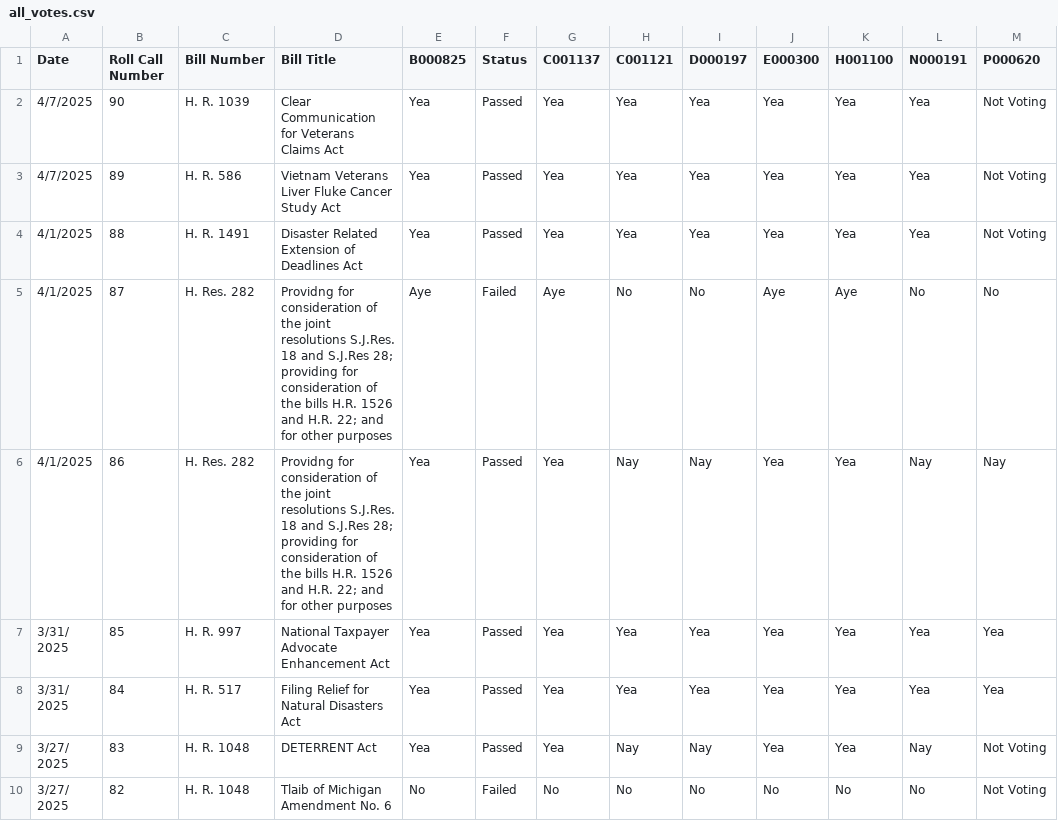
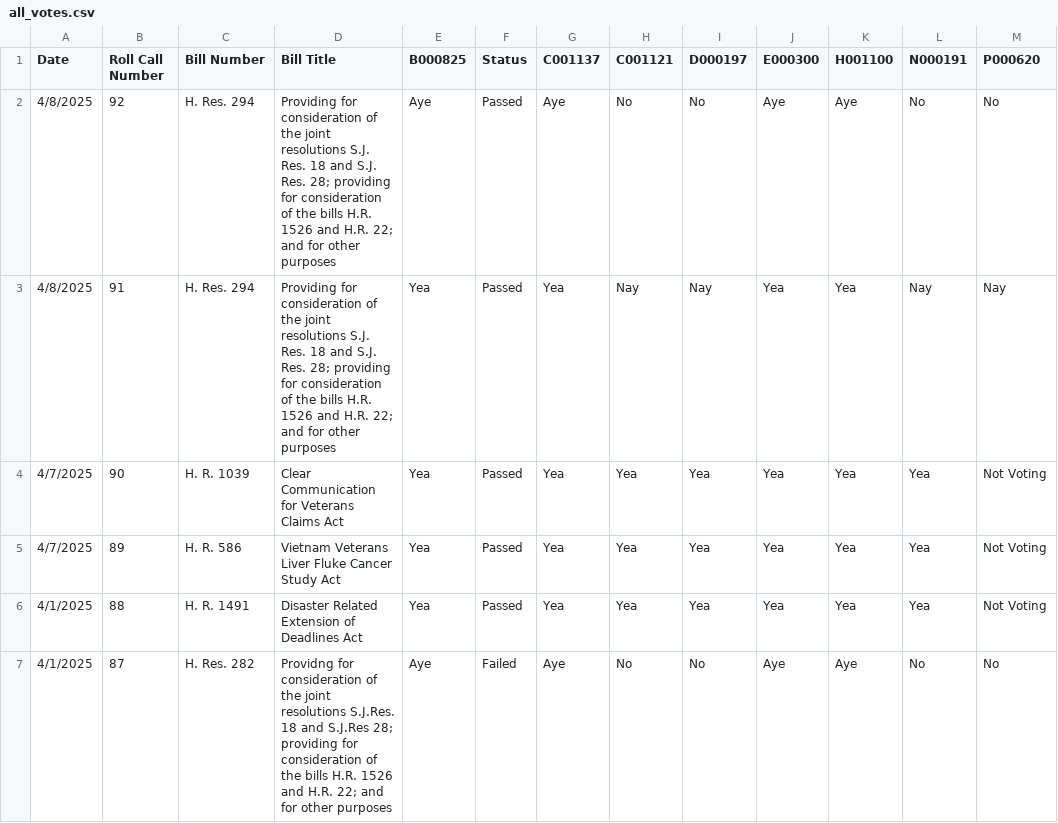
Before and after one commit to githamm/congressional-vote-tracker, a CSV file: all_votes.csv, drawn as a sheet; only a part is shown; the shorter side is filled out with more unchanged rows.

```diff
--- a/all_votes.csv
+++ b/all_votes.csv
@@ -1,2 +1,4 @@
 Date,Roll Call Number,Bill Number,Bill Title,B000825,Status,C001137,C001121,D000197,E000300,H001100,N000191,P000620
+4/8/2025,92,H. Res. 294,Providing for consideration of the joint resolutions S.J. Res. 18 and S.J. Res. 28; providing for consideration of the bills H.R. 1526 and H.R. 22; and for other purposes,Aye,Passed,Aye,No,No,Aye,Aye,No,No
+4/8/2025,91,H. Res. 294,Providing for consideration of the joint resolutions S.J. Res. 18 and S.J. Res. 28; providing for consideration of the bills H.R. 1526 and H.R. 22; and for other purposes,Yea,Passed,Yea,Nay,Nay,Yea,Yea,Nay,Nay
 4/7/2025,90,H. R. 1039,Clear Communication for Veterans Claims Act,Yea,Passed,Yea,Yea,Yea,Yea,Yea,Yea,Not Voting
```
Also changed, not shown: representative_B000825_votes.csv, representative_C001121_votes.csv, 6 other files.
